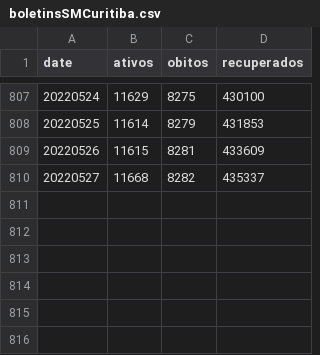
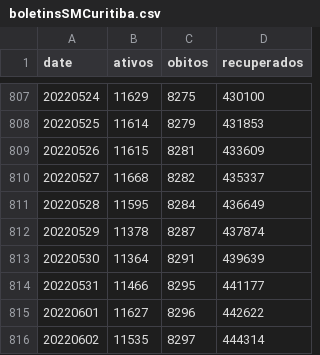
Before and after one commit to eliaskrainski/covid19misc, a CSV file: covid19time/data/boletinsSMCuritiba.csv, drawn as a sheet; only a part is shown, gaps mark what is left out; the diff names each change by its address in the sheet, - before the commit and + after, or states it on an @@ line.

Commit message:
update cwb boletins

```diff
--- a/covid19time/data/boletinsSMCuritiba.csv
+++ b/covid19time/data/boletinsSMCuritiba.csv
+row 811: 20220528 | 11595 | 8284 | 436649
+row 812: 20220529 | 11378 | 8287 | 437874
+row 813: 20220530 | 11364 | 8291 | 439639
+row 814: 20220531 | 11466 | 8295 | 441177
+row 815: 20220601 | 11627 | 8296 | 442622
+row 816: 20220602 | 11535 | 8297 | 444314
```
Also changed, not shown: data/boletinsSMCuritiba.csv, 1 other file.
